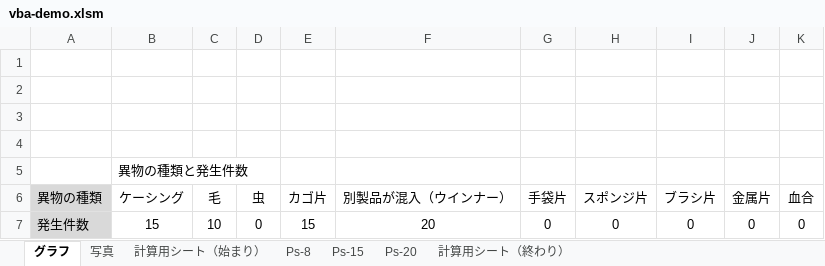
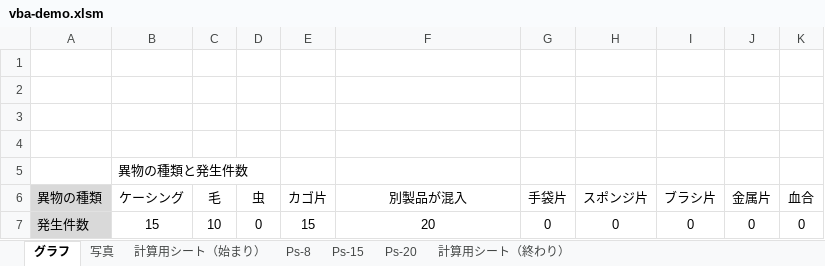
Before and after one commit to misawa-shota/vba, an Excel workbook: vba-demo.xlsm, sheet グラフ, drawn as a sheet; values as stored, in another font and other column widths than the file's, no borders; charts and pictures not drawn; the diff names each change by its address in the sheet, - before the commit and + after, or states it on an @@ line.

```diff
--- a/vba-demo.xlsm (sheet グラフ)
+++ b/vba-demo.xlsm (sheet グラフ)
-F6: 別製品が混入（ウインナー）
+F6: 別製品が混入
```
Also changed, not shown: charts or pictures, 1 other file.
